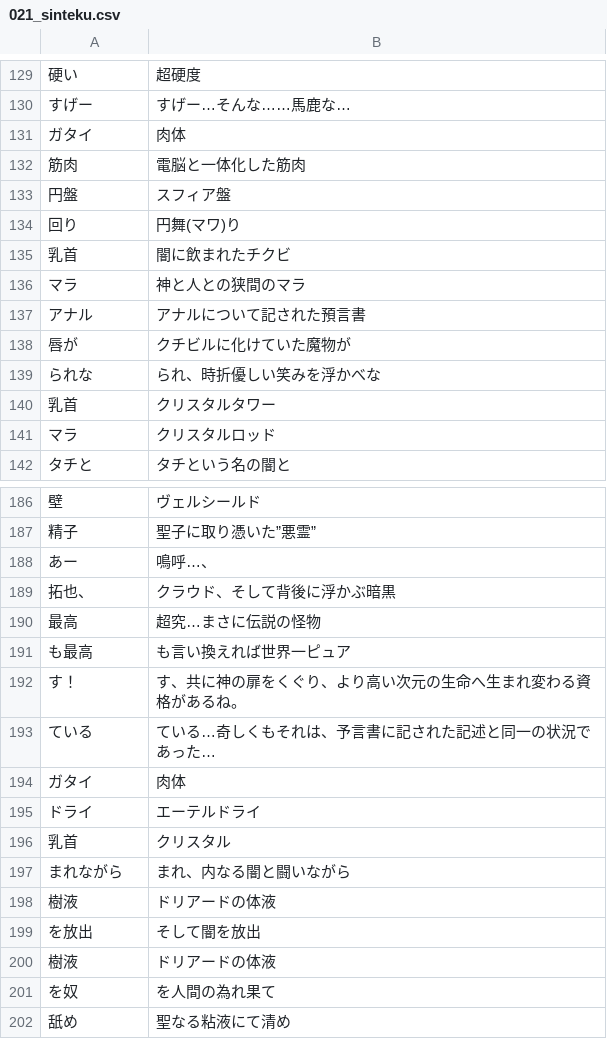
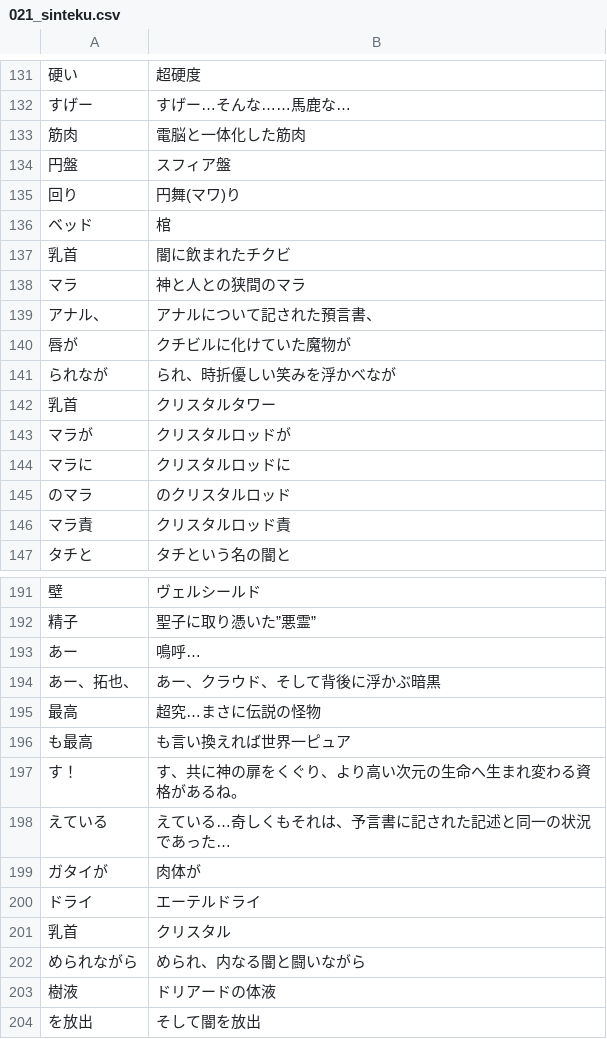
Before and after one commit to CataArt/Umni, a CSV file: 021_sinteku.csv, drawn as a sheet; only a part is shown, gaps mark what is left out; the shorter side is filled out with more unchanged rows; the diff covers the shown part only.

```diff
--- a/021_sinteku.csv
+++ b/021_sinteku.csv
@@ -130,3 +132,2 @@
 すげー,すげー…そんな……馬鹿な…
-ガタイ,肉体
 筋肉,電脳と一体化した筋肉
@@ -134,9 +135,13 @@
 回り,円舞(マワ)り
+ベッド,棺
 乳首,闇に飲まれたチクビ
 マラ,神と人との狭間のマラ
-アナル,アナルについて記された預言書
+アナル、,アナルについて記された預言書、
 唇が,クチビルに化けていた魔物が
-られな,られ、時折優しい笑みを浮かべな
+られなが,られ、時折優しい笑みを浮かべなが
 乳首,クリスタルタワー
-マラ,クリスタルロッド
+マラが,クリスタルロッドが
+マラに,クリスタルロッドに
+のマラ,のクリスタルロッド
+マラ責,クリスタルロッド責
 タチと,タチという名の闇と
@@ -187,4 +192,4 @@
 精子,聖子に取り憑いた”悪霊”
-あー,鳴呼…、
-拓也、,クラウド、そして背後に浮かぶ暗黒
+あー,鳴呼…
+あー、拓也、,あー、クラウド、そして背後に浮かぶ暗黒
 最高,超究…まさに伝説の怪物
@@ -192,7 +197,7 @@
 す！,す、共に神の扉をくぐり、より高い次元の生命へ生まれ変わる資格があるね。
-ている,ている…奇しくもそれは、予言書に記された記述と同一の状況であった…
-ガタイ,肉体
+えている,えている…奇しくもそれは、予言書に記された記述と同一の状況であった…
+ガタイが,肉体が
 ドライ,エーテルドライ
 乳首,クリスタル
-まれながら,まれ、内なる闇と闘いながら
+められながら,められ、内なる闇と闘いながら
 樹液,ドリアードの体液
```
Also changed, not shown: 15 added rows, 13 removed rows and 18 edited cells elsewhere in this file, 2 other files.
